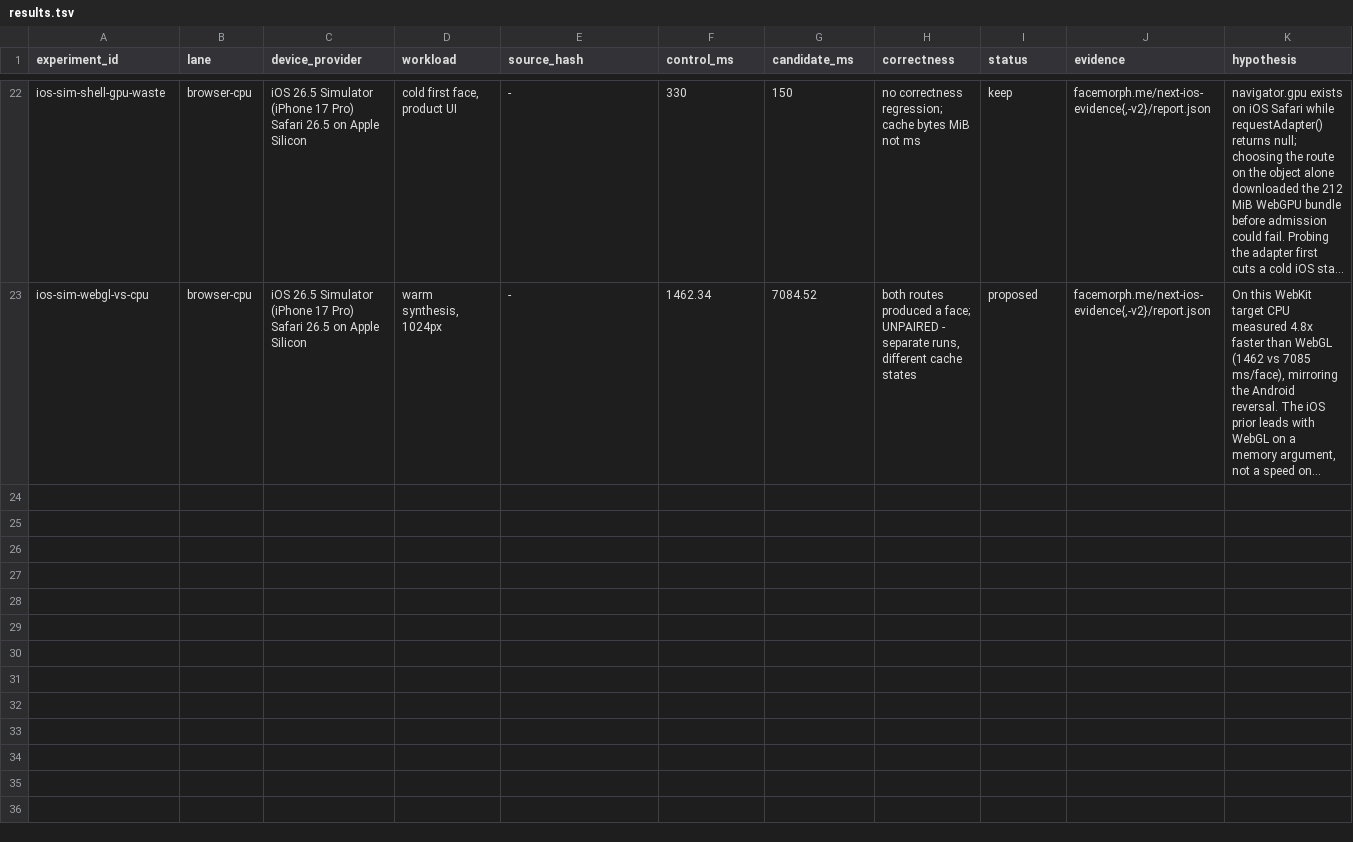
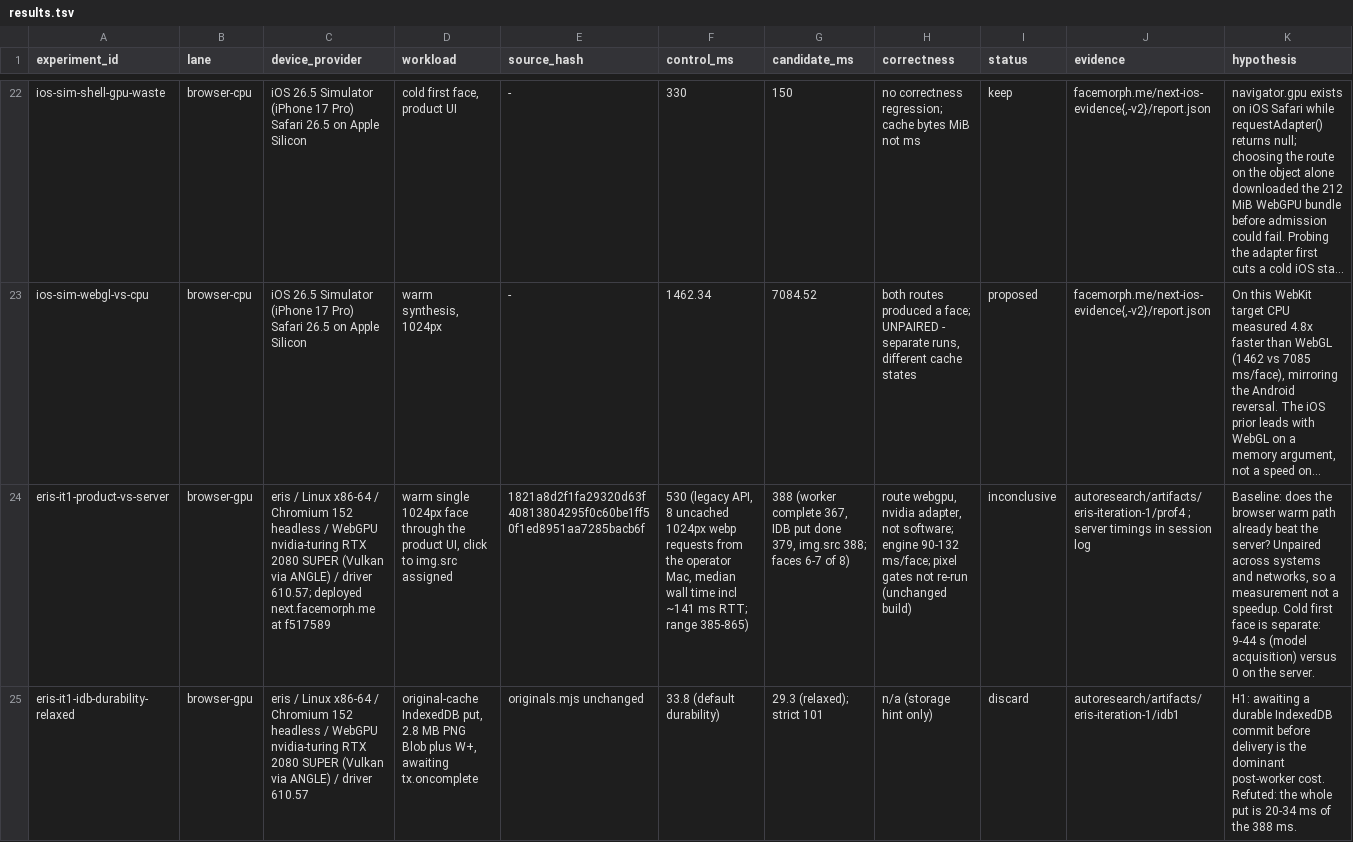
Before and after one commit to check-face/facemorph.me, a TSV file: autoresearch/results.tsv, drawn as a sheet; only a part is shown, gaps mark what is left out; long unchanged cells end in …; the diff covers the shown part only; the diff names each change by its address in the sheet, - before the commit and + after, or states it on an @@ line.

```diff
--- a/autoresearch/results.tsv
+++ b/autoresearch/results.tsv
+row 24: eris-it1-product-vs-server | browser-gpu | eris / Linux x86-64 / Chromium 152 headless / WebGPU nvidia-turing RTX 2080 SUPER (Vulkan via ANGLE) / driver 610.57; deployed next.facemorph.me at f517589 | warm single 1024px face through the product UI, click to img.src assigned | 1821a8d2f1fa29320d63f40813804295f0c60be1ff50f1ed8951aa7285bacb6f | 530 (legacy API, 8 uncached 1024px webp requests from the operator Mac, median wall time incl ~141 ms RTT; range 385-865) | 388 (worker complete 367, IDB put done 379, img.src 388; faces 6-7 of 8) | route webgpu, nvidia adapter, not software; engine 90-132 ms/face; pixel gates not re-run (unchanged build) | inconclusive | autoresearch/artifacts/eris-iteration-1/prof4 ; server timings in session log | Baseline: does the browser warm path already beat the server? Unpaired across systems and networks, so a measurement not a speedup. Cold first face is separate: 9-44 s (model acquisition) versus 0 on the server.
+row 25: eris-it1-idb-durability-relaxed | browser-gpu | eris / Linux x86-64 / Chromium 152 headless / WebGPU nvidia-turing RTX 2080 SUPER (Vulkan via ANGLE) / driver 610.57 | original-cache IndexedDB put, 2.8 MB PNG Blob plus W+, awaiting tx.oncomplete | originals.mjs unchanged | 33.8 (default durability) | 29.3 (relaxed); strict 101 | n/a (storage hint only) | discard | autoresearch/artifacts/eris-iteration-1/idb1 | H1: awaiting a durable IndexedDB commit before delivery is the dominant post-worker cost. Refuted: the whole put is 20-34 ms of the 388 ms.
```
Also changed, not shown: 2 added rows elsewhere in this file, 7 other files.
